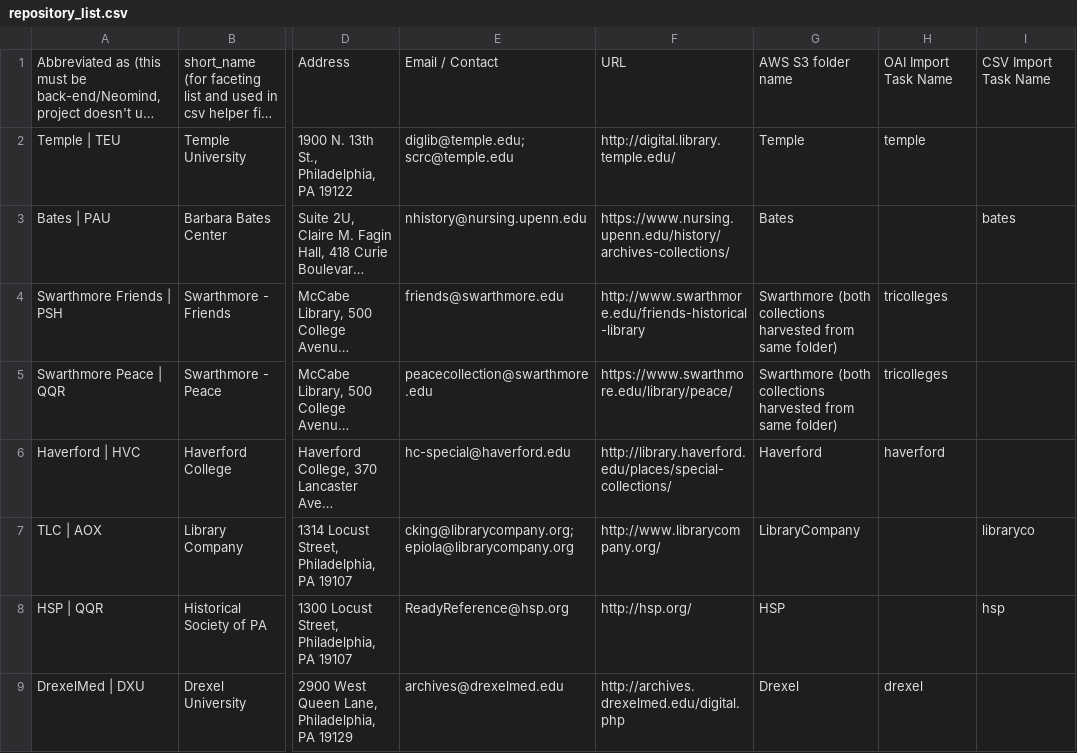
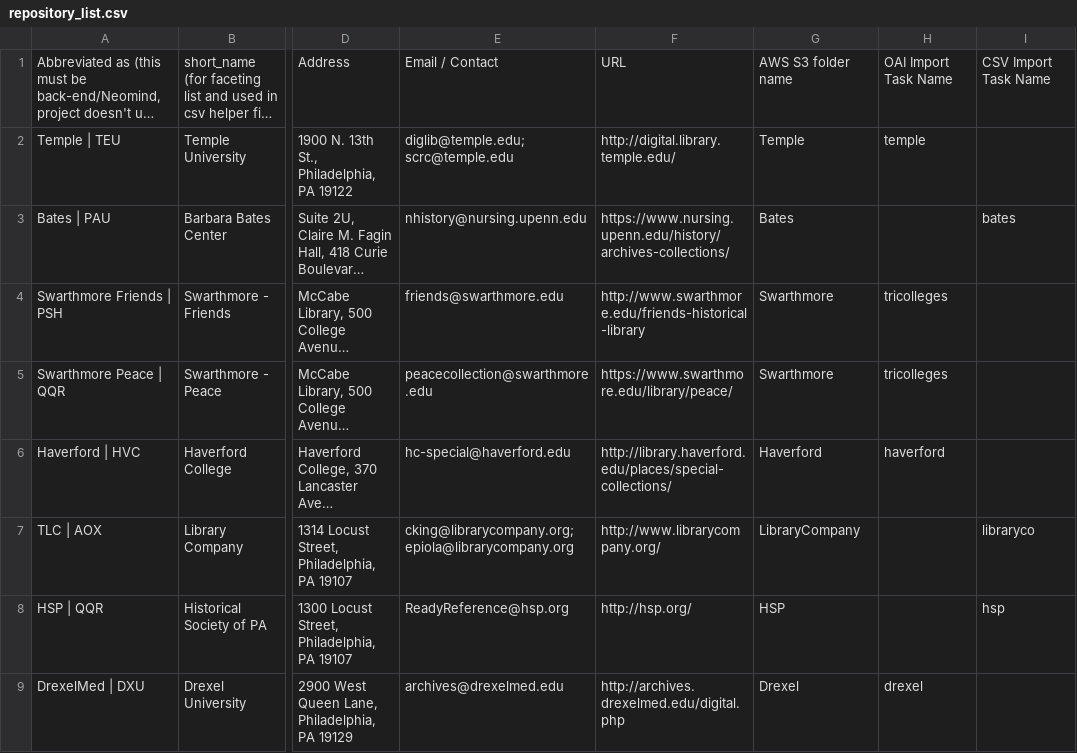
Before and after one commit to InHerOwnRight/InHerOwnRight-Application, a CSV file: lib/documents/csv/repositories/repository_list.csv, drawn as a sheet; only a part is shown, gaps mark what is left out; long unchanged cells end in …; the diff names each change by its address in the sheet, - before the commit and + after, or states it on an @@ line.

```diff
--- a/lib/documents/csv/repositories/repository_list.csv
+++ b/lib/documents/csv/repositories/repository_list.csv
-G4:G5: Swarthmore (both collections harvested from same folder)
+G4:G5: Swarthmore
```
Also changed, not shown: uploads/pacscl_collections/pacscl_collections.csv, 10 other files.
